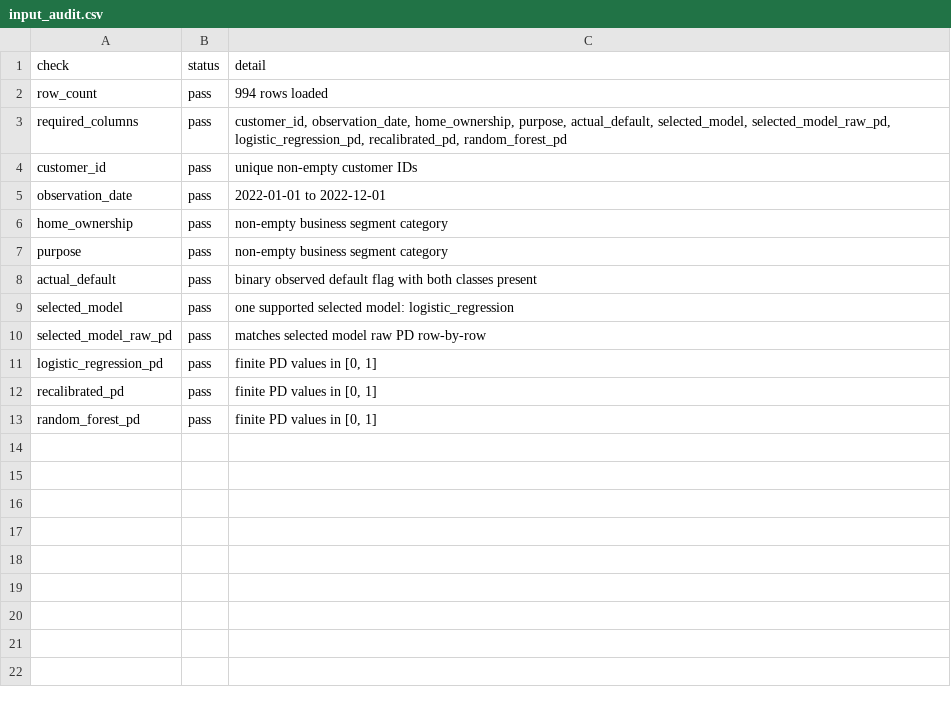
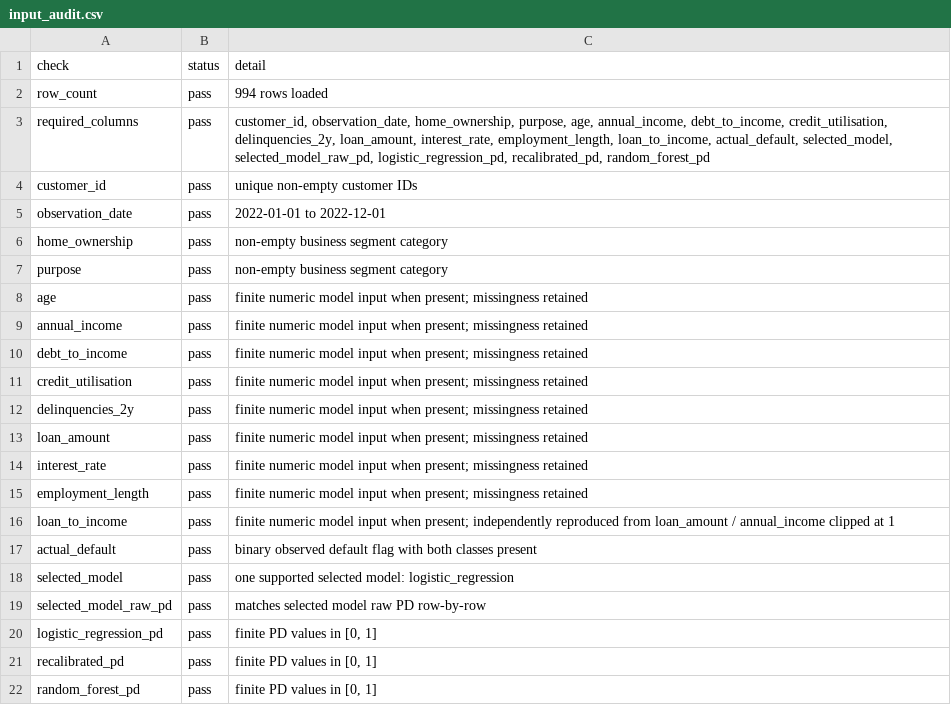
Before and after one commit to sheenwinkle/risk-analytics-portfolio, a CSV file: projects/model-validation-framework/reports/input_audit.csv, drawn as a sheet.

Commit message:
Add characteristic stability validation

```diff
--- a/projects/model-validation-framework/reports/input_audit.csv
+++ b/projects/model-validation-framework/reports/input_audit.csv
@@ -2,3 +2,3 @@ check,status,detail
 row_count,pass,994 rows loaded
-required_columns,pass,"customer_id, observation_date, home_ownership, purpose, actual_default, selected_model, selected_model_raw_pd, logistic_regression_pd, recalibrated_pd, random_forest_pd"
+required_columns,pass,"customer_id, observation_date, home_ownership, purpose, age, annual_income, debt_to_income, credit_utilisation, delinquencies_2y, loan_amount, interest_rate, employment_length, loan_to_income, actual_default, selected_model, selected_model_raw_pd, logistic_regression_pd, recalibrated_pd, random_forest_pd"
 customer_id,pass,unique non-empty customer IDs
@@ -7,2 +7,11 @@ home_ownership,pass,non-empty business segment category
 purpose,pass,non-empty business segment category
+age,pass,finite numeric model input when present; missingness retained
+annual_income,pass,finite numeric model input when present; missingness retained
+debt_to_income,pass,finite numeric model input when present; missingness retained
+credit_utilisation,pass,finite numeric model input when present; missingness retained
+delinquencies_2y,pass,finite numeric model input when present; missingness retained
+loan_amount,pass,finite numeric model input when present; missingness retained
+interest_rate,pass,finite numeric model input when present; missingness retained
+employment_length,pass,finite numeric model input when present; missingness retained
+loan_to_income,pass,finite numeric model input when present; independently reproduced from loan_amount / annual_income clipped at 1
 actual_default,pass,binary observed default flag with both classes present
```
Also changed, not shown: projects/model-validation-framework/reports/model_limitations.csv, projects/model-validation-framework/reports/public_lendingclub/input_audit.csv, 38 other files.
